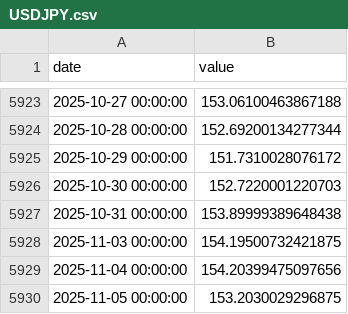
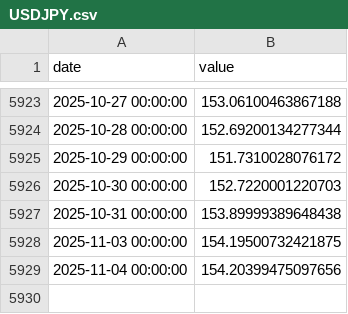
Before and after one commit to eugenferber616-design/Analyse-Pro, a CSV file: data/market/core/USDJPY.csv, drawn as a sheet; only a part is shown, gaps mark what is left out; the diff names each change by its address in the sheet, - before the commit and + after, or states it on an @@ line.

```diff
--- a/data/market/core/USDJPY.csv
+++ b/data/market/core/USDJPY.csv
-row 5930: 2025-11-05 00:00:00 | 153.2030029296875
```
Also changed, not shown: data/market/core/DXY.csv, data/market/core/HYG.csv, 8 other files.
